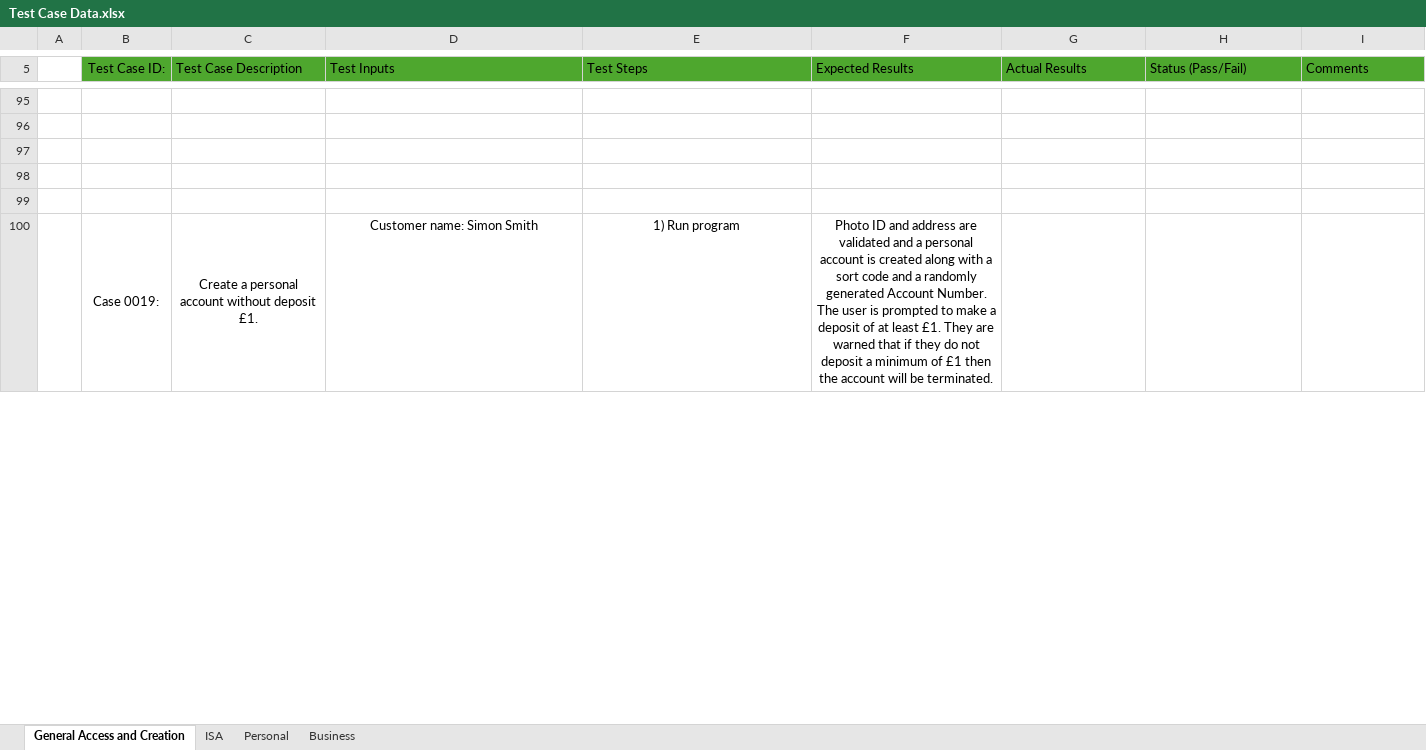
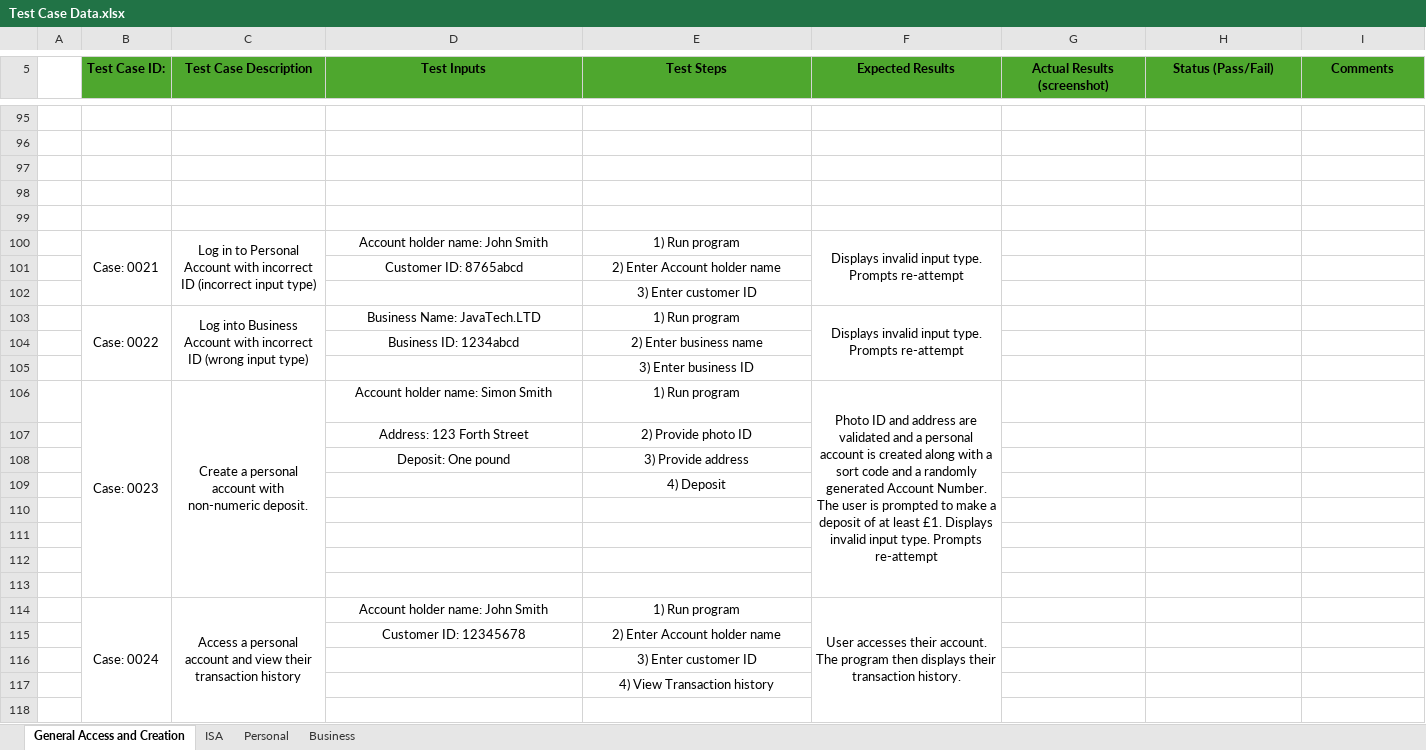
Before and after one commit to Tiger-Catori/ACME-Banking-System, an Excel workbook: Documentation Files/Test Cases/Test Case Data.xlsx, sheet General Access and Creation, drawn as a sheet; only a part is shown, gaps mark what is left out; values as stored, in another font and other column widths than the file's, no borders; removed rows and columns are numbered as before the commit, all else as after; the diff covers the shown part only; the diff names each change by its address in the sheet, - before the commit and + after, or states it on an @@ line.

Commit message:
Add files via upload
Updated Test Case Data. Currently at 70 cases.

```diff
--- a/Documentation Files/Test Cases/Test Case Data.xlsx (sheet General Access and Creation)
+++ b/Documentation Files/Test Cases/Test Case Data.xlsx (sheet General Access and Creation)
-B5:I5 bold: off
+B5:I5 bold: on
-C5:I5 alignment: left
+C5:I5 alignment: center
-G5: Actual Results
+G5: Actual Results (screenshot)
+row 100:  | Case: 0021 | Log in to Personal Account with incorrect ID (incorrect input type) | Account holder name: John Smith | 1) Run program | Displays invalid input type. Prompts re-attempt
+row 101:  |  |  | Customer ID: 8765abcd | 2) Enter Account holder name
@@ row 118 moved to row 102: 3) Enter customer ID @@
@@ row 119 moved to row 103: Case: 0022 @@
@@ row 120 moved to row 104: Business ID: 1234abcd @@
@@ row 121 moved to row 105: 3) Enter business ID @@
-B106 (Test Case ID:): Case 0019:
+B106 (Test Case ID:): Case: 0023
-B100:B107 merged
+B106:B113 merged
-C106 (Test Case Description): …personal account without deposit £1.
+C106 (Test Case Description): …personal account with non-numeric deposit.
-C100:C107 merged
+C106:C113 merged
-D106 (Test Inputs): Customer name: Simon Smith
+D106 (Test Inputs): Account holder name: Simon Smith
-F106 (Expected Results): …least £1. They are warned that if they do not deposit a minimum of £1 then the account will be terminated.
+F106 (Expected Results): …least £1. Displays invalid input type. Prompts re-attempt
-F100:F107 merged
+F106:F113 merged
@@ row 109 moved to row 107: Address: 123 Forth Street @@
@@ row 124 moved to row 108: Deposit: One pound @@
@@ row 125 moved to row 109: 4) Deposit @@
+row 110: (empty)
+row 111: (empty)
+row 112: (empty)
+row 113: (empty)
+row 114:  | Case: 0024 | Access a personal account and view their transaction history | Account holder name: John Smith | 1) Run program | User accesses their account. The program then displays their transaction history.
+row 115:  |  |  | Customer ID: 12345678 | 2) Enter Account holder name
@@ row 132 moved to row 116: 3) Enter customer ID @@
@@ row 133 moved to row 117: 4) View Transaction history @@
+row 118: (empty)
```
Also changed, not shown: 31 added rows, 18 removed rows, 7 moved rows, 40 edited cells and cell formats elsewhere in this sheet, sheet ISA, sheet Personal, sheet Business.
